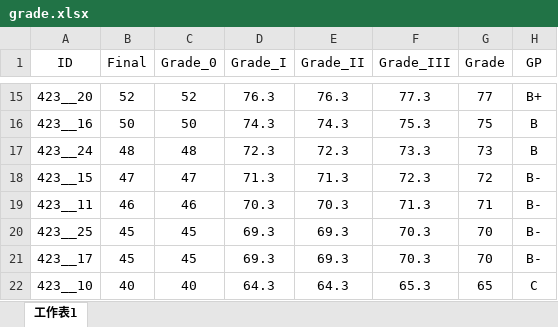
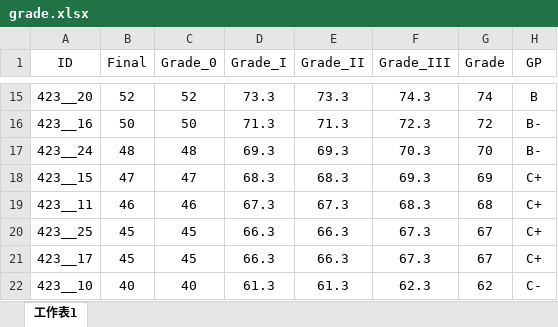
Before and after one commit to politics-tchsiao/pi, an Excel workbook: grade/grade.xlsx, sheet 工作表1, drawn as a sheet; only a part is shown, gaps mark what is left out; values as stored, in another font and other column widths than the file's, no borders; conditional formats not drawn; the diff covers the shown part only; the diff names each change by its address in the sheet, - before the commit and + after, or states it on an @@ line.

```diff
--- a/grade/grade.xlsx (sheet 工作表1)
+++ b/grade/grade.xlsx (sheet 工作表1)
-D15 (Grade_I): 76.3
+D15 (Grade_I): 73.3
-E15 (Grade_II): 76.3
+E15 (Grade_II): 73.3
-F15 (Grade_III): 77.3
+F15 (Grade_III): 74.3
-G15 (Grade): 77
+G15 (Grade): 74
-H15 (GP): B+
+H15 (GP): B
-D16 (Grade_I): 74.3
+D16 (Grade_I): 71.3
-E16 (Grade_II): 74.3
+E16 (Grade_II): 71.3
-F16 (Grade_III): 75.3
+F16 (Grade_III): 72.3
-G16 (Grade): 75
+G16 (Grade): 72
-H16:H17 (GP): B
+H16:H17 (GP): B-
-D17 (Grade_I): 72.3
+D17 (Grade_I): 69.3
-E17 (Grade_II): 72.3
+E17 (Grade_II): 69.3
-F17 (Grade_III): 73.3
+F17 (Grade_III): 70.3
-G17 (Grade): 73
+G17 (Grade): 70
-D18 (Grade_I): 71.3
+D18 (Grade_I): 68.3
-E18 (Grade_II): 71.3
+E18 (Grade_II): 68.3
-F18 (Grade_III): 72.3
+F18 (Grade_III): 69.3
-G18 (Grade): 72
+G18 (Grade): 69
-H18:H21 (GP): B-
+H18:H21 (GP): C+
-D19 (Grade_I): 70.3
+D19 (Grade_I): 67.3
-E19 (Grade_II): 70.3
+E19 (Grade_II): 67.3
-F19 (Grade_III): 71.3
+F19 (Grade_III): 68.3
-G19 (Grade): 71
+G19 (Grade): 68
-D20:D21 (Grade_I): 69.3
+D20:D21 (Grade_I): 66.3
-E20:E21 (Grade_II): 69.3
+E20:E21 (Grade_II): 66.3
-F20:F21 (Grade_III): 70.3
+F20:F21 (Grade_III): 67.3
-G20:G21 (Grade): 70
+G20:G21 (Grade): 67
-D22 (Grade_I): 64.3
+D22 (Grade_I): 61.3
-E22 (Grade_II): 64.3
+E22 (Grade_II): 61.3
-F22 (Grade_III): 65.3
+F22 (Grade_III): 62.3
-G22 (Grade): 65
+G22 (Grade): 62
-H22 (GP): C
+H22 (GP): C-
```
Also changed, not shown: 73 edited cells elsewhere in this sheet, formulas that keep their value, 9 other files.
